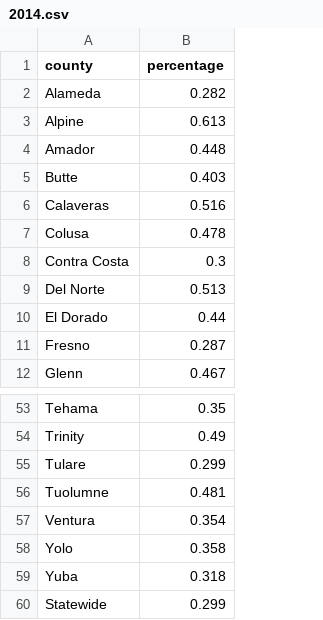
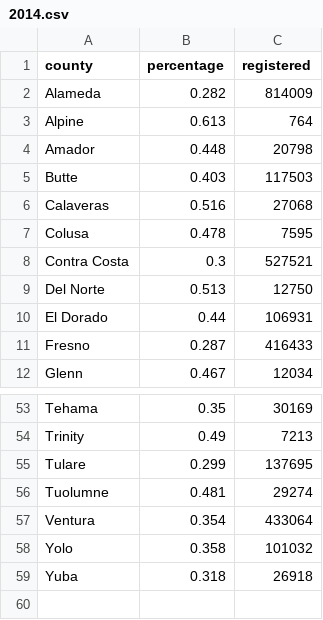
Before and after one commit to scottpham/voting-turnout-map, a CSV file: 2014.csv, drawn as a sheet; only a part is shown, gaps mark what is left out; removed rows and columns are numbered as before the commit, all else as after; the diff names each change by its address in the sheet, - before the commit and + after, or states it on an @@ line.

```diff
--- a/2014.csv
+++ b/2014.csv
+column C (registered), rows 2-12: 814009 | 764 | 20798 | 117503 | 27068 | 7595 | 527521 | 12750 | 106931 | 416433 | 12034; rows 53-59: 30169 | 7213 | 137695 | 29274 | 433064 | 101032 | 26918
-row 60: Statewide | 0.299
```
Also changed, not shown: 2 other files.
